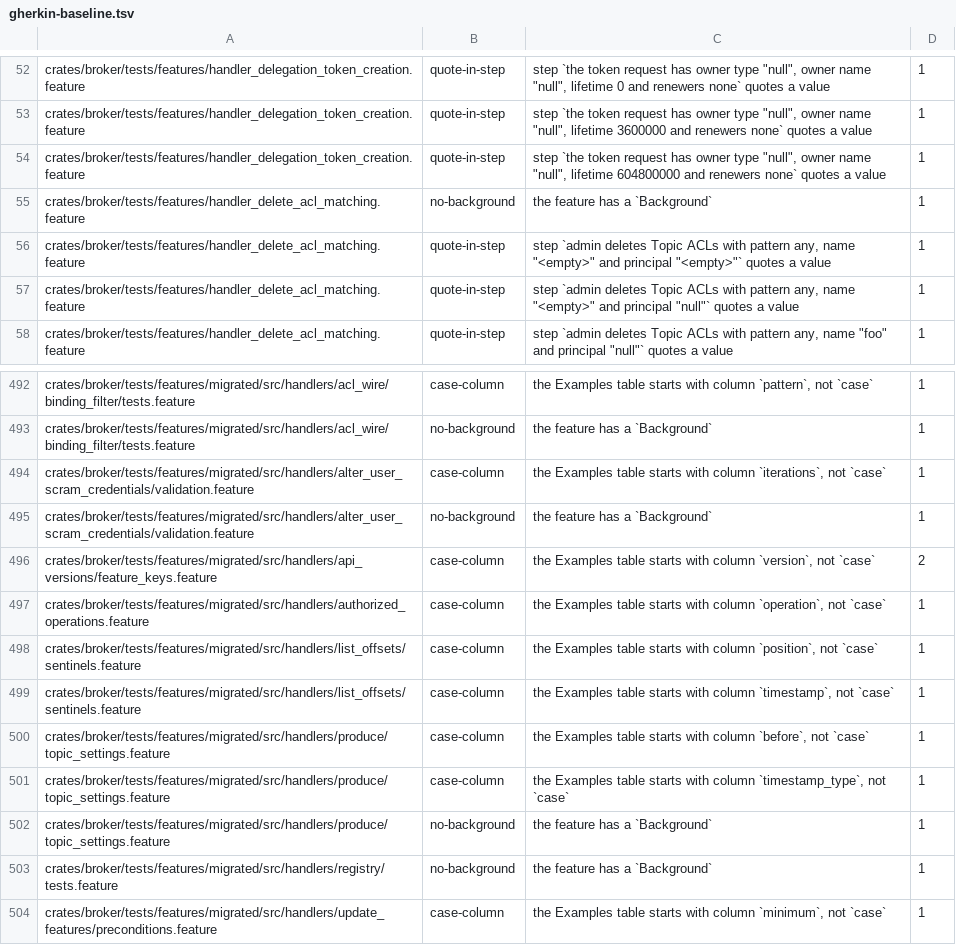
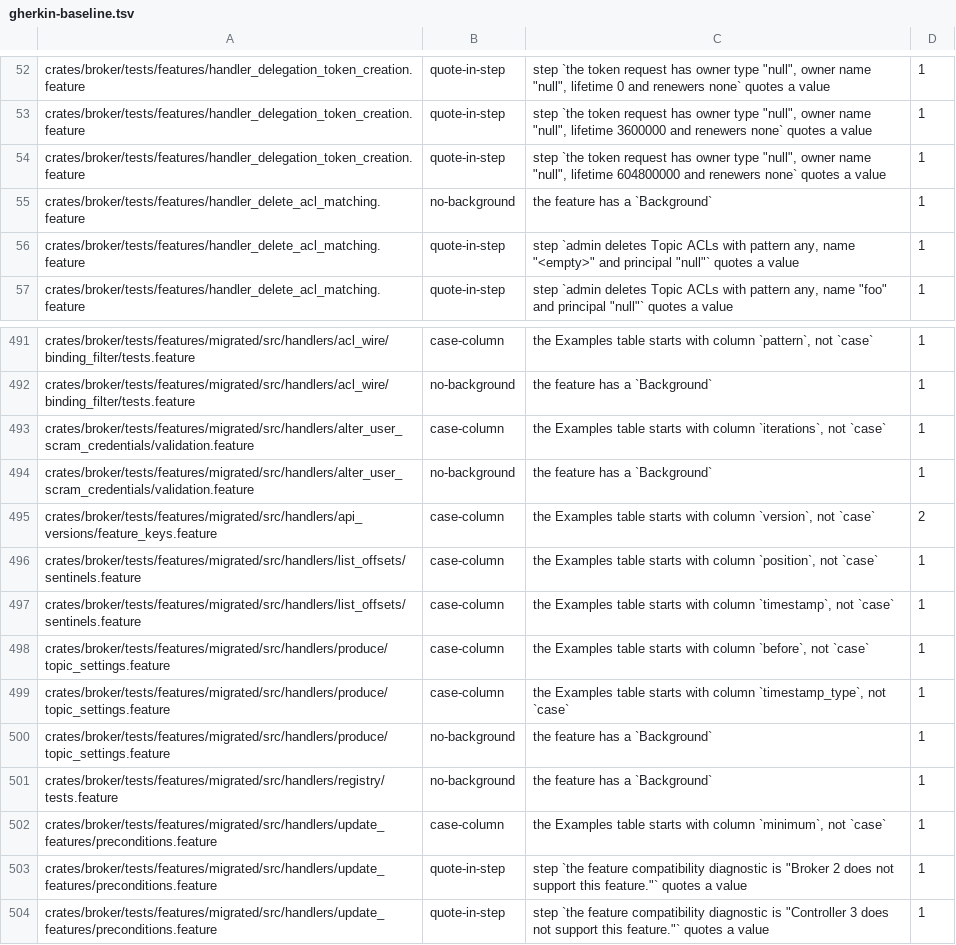
Before and after one commit to Illtrapx/krabka-broker, a TSV file: crates/bdd-cli/gherkin-baseline.tsv, drawn as a sheet; only a part is shown, gaps mark what is left out; the shorter side is filled out with more unchanged rows.

```diff
--- a/crates/bdd-cli/gherkin-baseline.tsv
+++ b/crates/bdd-cli/gherkin-baseline.tsv
@@ -55,3 +55,2 @@ crates/broker/tests/features/handler_delegation_token_creation.feature	quote-in-
 crates/broker/tests/features/handler_delete_acl_matching.feature	no-background	the feature has a `Background`	1
-crates/broker/tests/features/handler_delete_acl_matching.feature	quote-in-step	step `admin deletes Topic ACLs with pattern any, name "<empty>" and principal "<empty>"` quotes a value	1
 crates/broker/tests/features/handler_delete_acl_matching.feature	quote-in-step	step `admin deletes Topic ACLs with pattern any, name "<empty>" and principal "null"` quotes a value	1
@@ -496,3 +495,2 @@ crates/broker/tests/features/migrated/src/handlers/alter_user_scram_credentials/
 crates/broker/tests/features/migrated/src/handlers/api_versions/feature_keys.feature	case-column	the Examples table starts with column `version`, not `case`	2
-crates/broker/tests/features/migrated/src/handlers/authorized_operations.feature	case-column	the Examples table starts with column `operation`, not `case`	1
 crates/broker/tests/features/migrated/src/handlers/list_offsets/sentinels.feature	case-column	the Examples table starts with column `position`, not `case`	1
```
